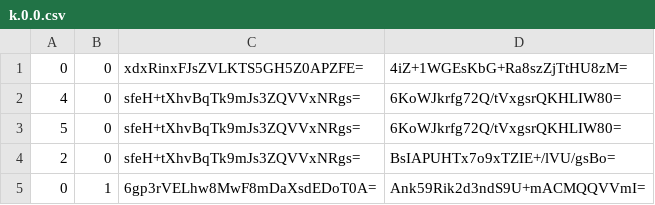
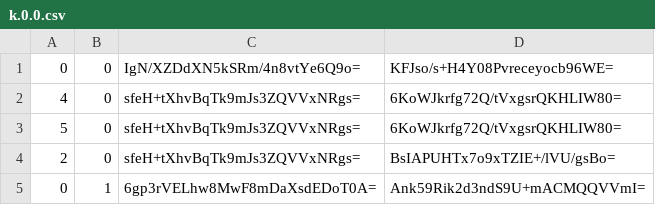
Before and after one commit to Sneezry/mcmapweb, a CSV file: tiles/zoom.-3/metadata/k.0.0.csv, drawn as a sheet.

```diff
--- a/tiles/zoom.-3/metadata/k.0.0.csv
+++ b/tiles/zoom.-3/metadata/k.0.0.csv
@@ -1,2 +1,2 @@
-0,0,xdxRinxFJsZVLKTS5GH5Z0APZFE=,4iZ+1WGEsKbG+Ra8szZjTtHU8zM=
+0,0,IgN/XZDdXN5kSRm/4n8vtYe6Q9o=,KFJso/s+H4Y08Pvreceyocb96WE=
 4,0,sfeH+tXhvBqTk9mJs3ZQVVxNRgs=,6KoWJkrfg72Q/tVxgsrQKHLIW80=
```
Also changed, not shown: tiles/zoom.-1/metadata/k.0.0.csv, tiles/zoom.-2/metadata/k.0.0.csv, 14 other files.
